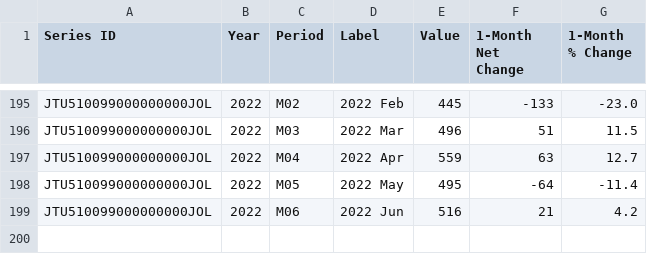
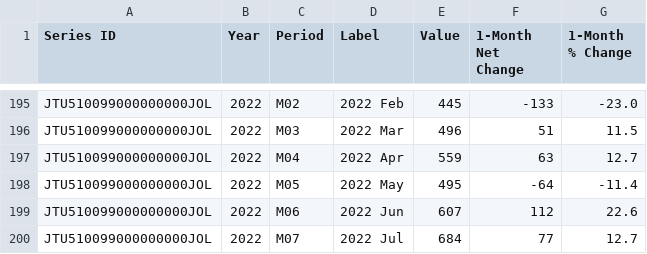
Before and after one commit to InfiniteCuriosity/forecasting_jobs, a CSV file: Finance_Job_Openings.csv, drawn as a sheet; only a part is shown, gaps mark what is left out.

```diff
--- a/Finance_Job_Openings.csv
+++ b/Finance_Job_Openings.csv
@@ -198,2 +198,3 @@ JTU510099000000000JOL,2022,M04,2022 Apr,559,63,12.7
 JTU510099000000000JOL,2022,M05,2022 May,495,-64,-11.4
-JTU510099000000000JOL,2022,M06,2022 Jun,516,21,4.2
+JTU510099000000000JOL,2022,M06,2022 Jun,607,112,22.6
+JTU510099000000000JOL,2022,M07,2022 Jul,684,77,12.7
```
Also changed, not shown: Education_Job_Openings.csv, Hospitality_Hires.csv, 54 other files.
